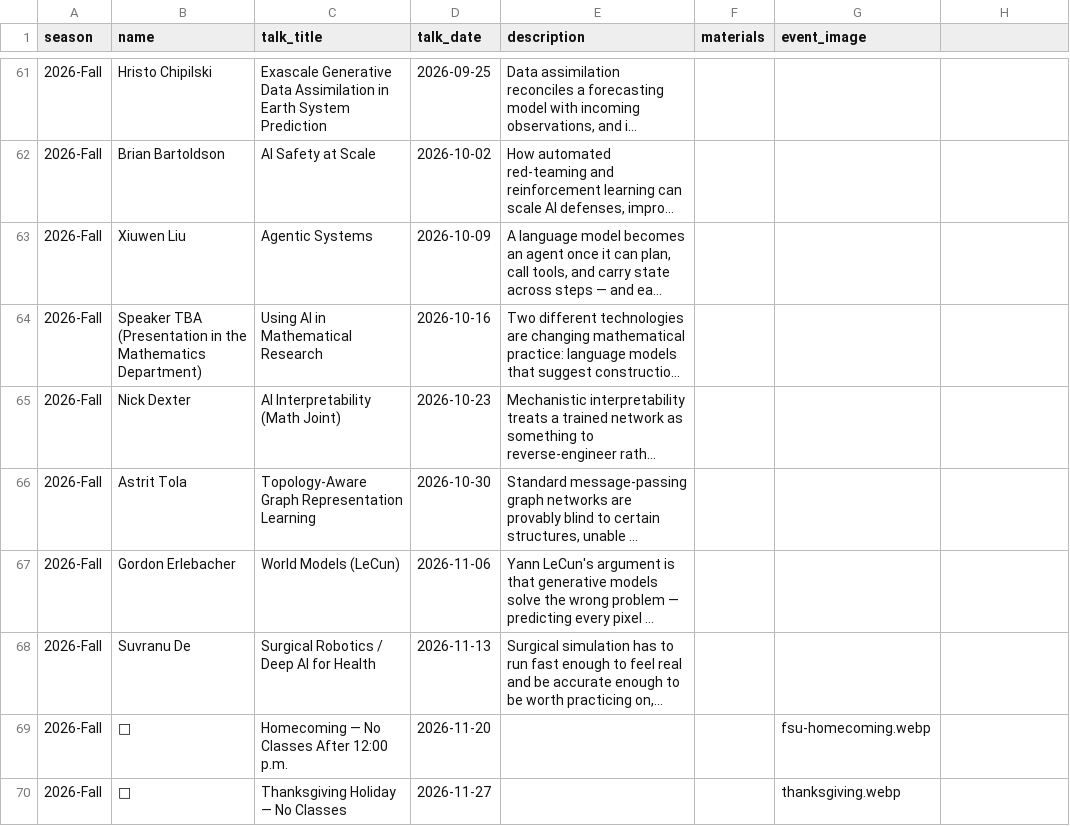
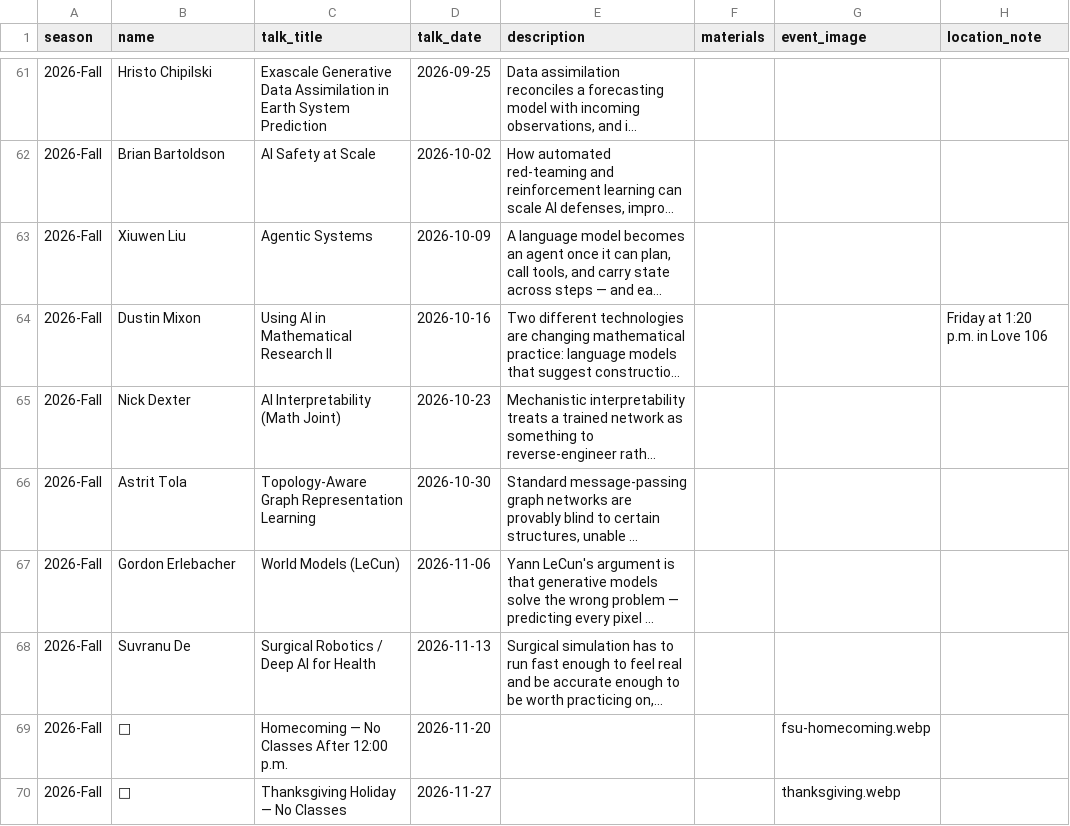
Before and after one commit to fsu-ml/fsu-ml.github.io, a CSV file: data/speakers.csv, drawn as a sheet; only a part is shown, gaps mark what is left out; long unchanged cells end in …; the diff names each change by its address in the sheet, - before the commit and + after, or states it on an @@ line.

```diff
--- a/data/speakers.csv
+++ b/data/speakers.csv
-H1: (empty)
+H1: location_note
-B64 (name): Speaker TBA (Presentation in the Mathematics Department)
+B64 (name): Dustin Mixon
-C64 (talk_title): Using AI in Mathematical Research
+C64 (talk_title): Using AI in Mathematical Research II
-H64 (location_note): (empty)
+H64 (location_note): Friday at 1:20 p.m. in Love 106
```
Also changed, not shown: data/speaker-profiles.csv, 4 other files.
